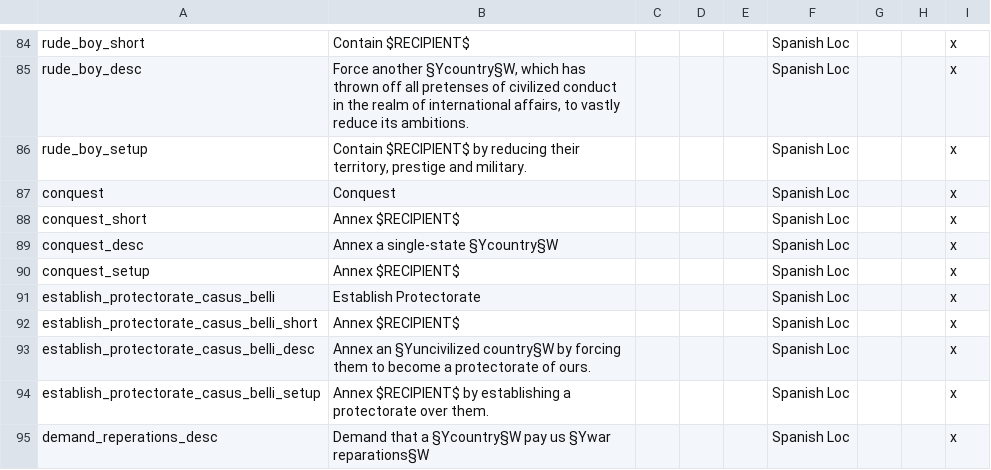
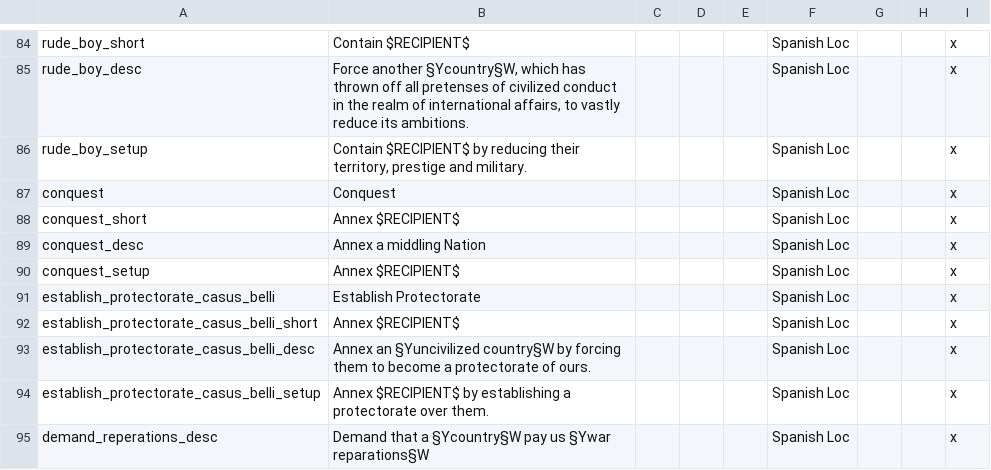
Before and after one commit to rustypower9-max/NLR-Campaignedit-Mapforge-Edits, a CSV file: NLR MapForge Campaign Edits/localisation/0_cb_types.csv, drawn as a sheet; only a part is shown, gaps mark what is left out.

Commit message:
Added in State Sizing
Sizing is Handled Through Lichtenstein (LCT)
Sizing Limits are the same as in DOD Heartbreaker

Had to adjust NLR CBs to account for sizing + Flags / History + Localisation

```diff
--- a/NLR MapForge Campaign Edits/localisation/0_cb_types.csv
+++ b/NLR MapForge Campaign Edits/localisation/0_cb_types.csv
@@ -88,3 +88,3 @@ conquest;Conquest;;;;Spanish Loc;;;x
 conquest_short;Annex $RECIPIENT$;;;;Spanish Loc;;;x
-conquest_desc;Annex a single-state §Ycountry§W;;;;Spanish Loc;;;x
+conquest_desc;Annex a middling Nation;;;;Spanish Loc;;;x
 conquest_setup;Annex $RECIPIENT$;;;;Spanish Loc;;;x
```
Also changed, not shown: NLR MapForge Campaign Edits/localisation/00_UncivReforms.csv, 40 other files.
